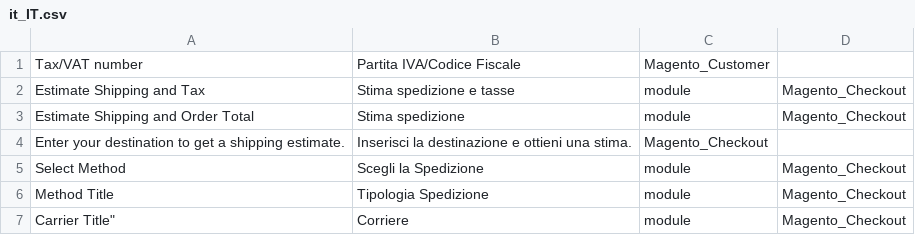
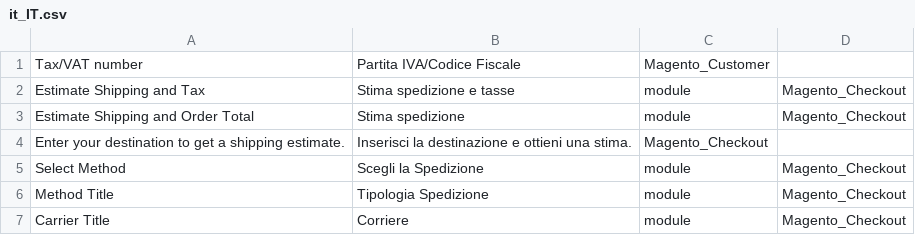
Before and after one commit to Digiwebuno/Cereria_Custom_Translation, a CSV file: i18n/it_IT.csv, drawn as a sheet.

Commit message:
Update it_IT.csv

```diff
--- a/i18n/it_IT.csv
+++ b/i18n/it_IT.csv
@@ -6,2 +6,2 @@
 "Method Title","Tipologia Spedizione",module,Magento_Checkout
-Carrier Title","Corriere",module,Magento_Checkout
+"Carrier Title","Corriere",module,Magento_Checkout
```
